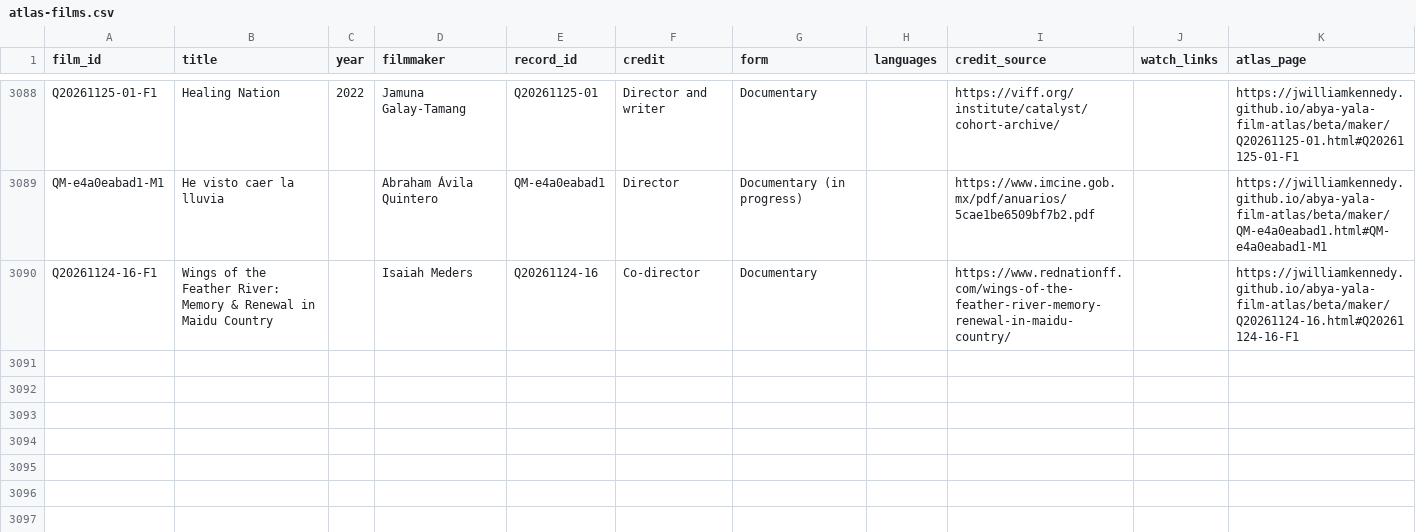
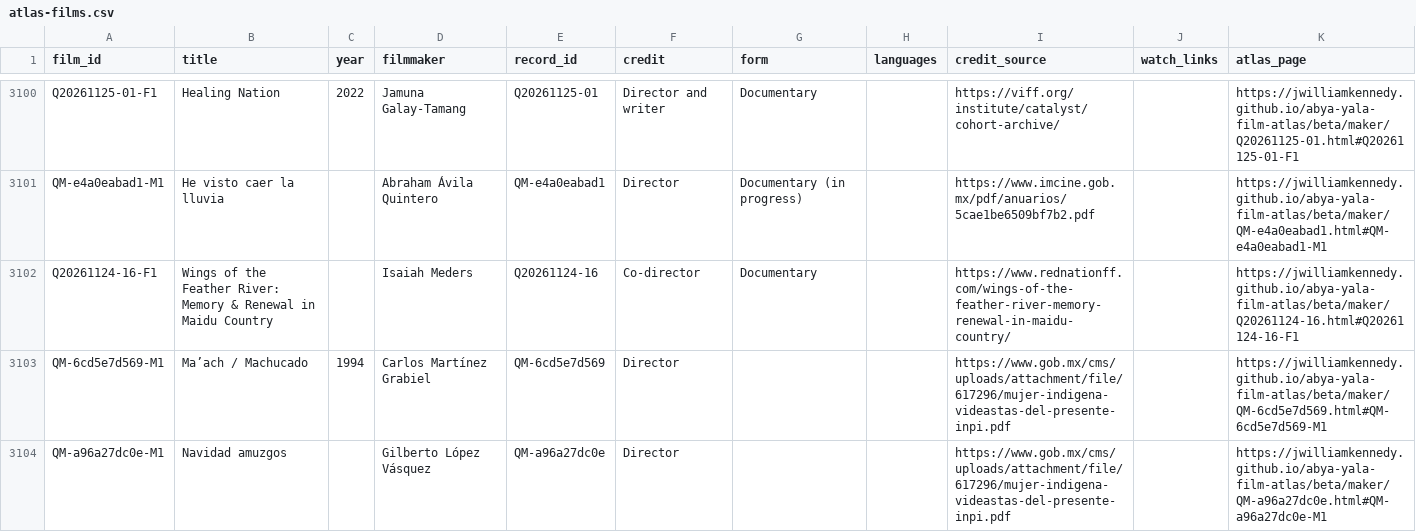
Before and after one commit to jwilliamkennedy/abya-yala-film-atlas, a CSV file: beta/data/atlas-films.csv, drawn as a sheet; only a part is shown, gaps mark what is left out; the diff covers the shown part only; the diff names each change by its address in the sheet, - before the commit and + after, or states it on an @@ line.

```diff
--- a/beta/data/atlas-films.csv
+++ b/beta/data/atlas-films.csv
+row 3103: QM-6cd5e7d569-M1 | Ma’ach / Machucado | 1994 | Carlos Martínez Grabiel | QM-6cd5e7d569 | Director |  |  | https://www.gob.mx/cms/uploads/attachment/file/617296/mujer-indigena-videastas-del-presente-inpi.pdf |  | https://jwilliamkennedy.github.io/abya-yala-film-atlas/beta/maker/QM-6cd5e7d569.html#QM-6cd5e7d569-M1
+row 3104: QM-a96a27dc0e-M1 | Navidad amuzgos |  | Gilberto López Vásquez | QM-a96a27dc0e | Director |  |  | https://www.gob.mx/cms/uploads/attachment/file/617296/mujer-indigena-videastas-del-presente-inpi.pdf |  | https://jwilliamkennedy.github.io/abya-yala-film-atlas/beta/maker/QM-a96a27dc0e.html#QM-a96a27dc0e-M1
```
Also changed, not shown: 14 added rows elsewhere in this file, beta/data/atlas-filmmakers.csv, beta/data/atlas-names.csv, 29 other files.
